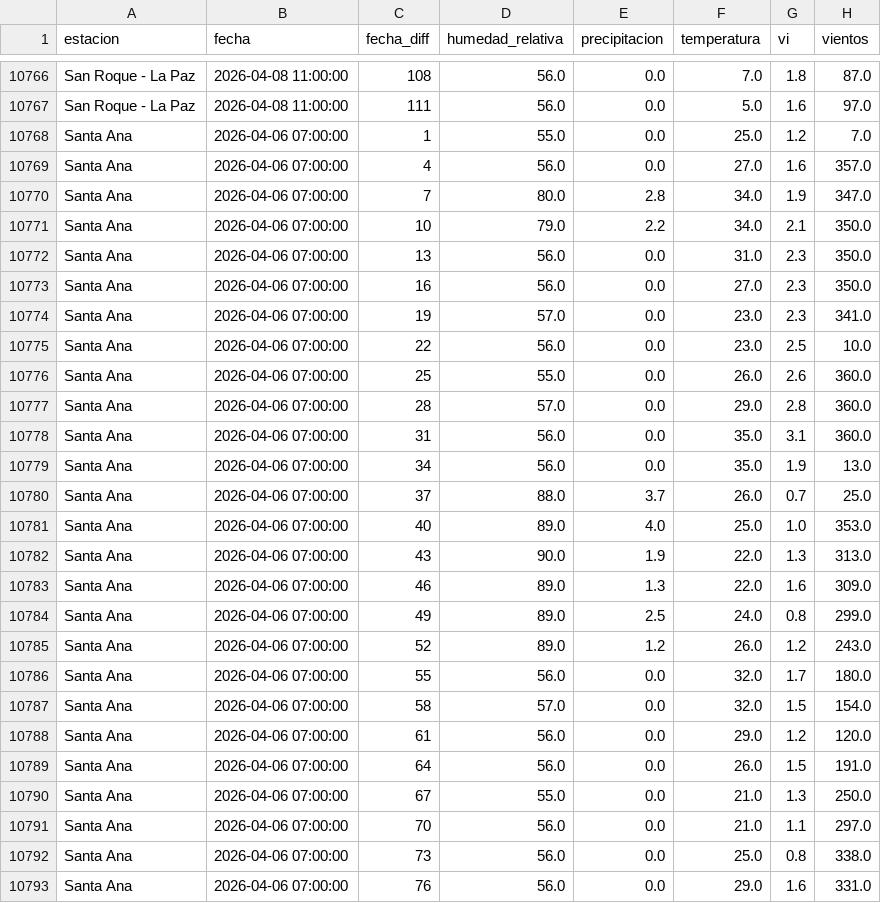
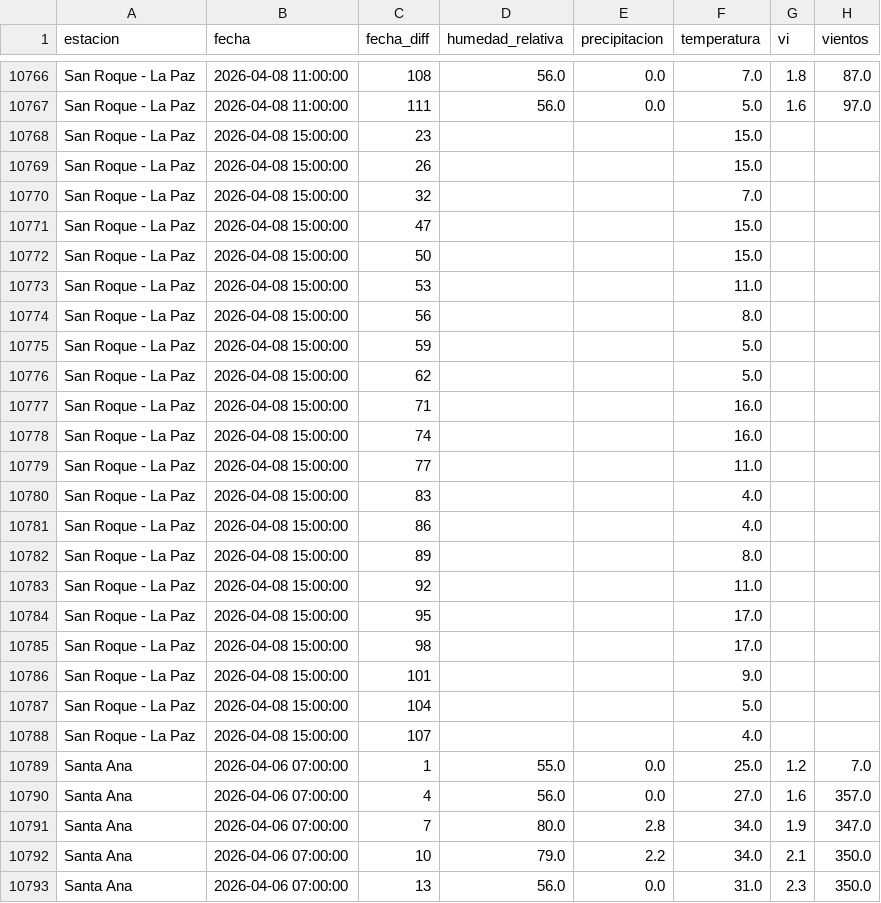
Before and after one commit to sociedatos/bo-meteorologia, a CSV file: data_forecast/2026/202614.csv, drawn as a sheet; only a part is shown, gaps mark what is left out; the shorter side is filled out with more unchanged rows; the diff names each change by its address in the sheet, - before the commit and + after, or states it on an @@ line.

Commit message:
[ci] actualización forecasts senamhi

```diff
--- a/data_forecast/2026/202614.csv
+++ b/data_forecast/2026/202614.csv
+row 10768: San Roque - La Paz | 2026-04-08 15:00:00 | 23 |  |  | 15.0
+row 10769: San Roque - La Paz | 2026-04-08 15:00:00 | 26 |  |  | 15.0
+row 10770: San Roque - La Paz | 2026-04-08 15:00:00 | 32 |  |  | 7.0
+row 10771: San Roque - La Paz | 2026-04-08 15:00:00 | 47 |  |  | 15.0
+row 10772: San Roque - La Paz | 2026-04-08 15:00:00 | 50 |  |  | 15.0
+row 10773: San Roque - La Paz | 2026-04-08 15:00:00 | 53 |  |  | 11.0
+row 10774: San Roque - La Paz | 2026-04-08 15:00:00 | 56 |  |  | 8.0
+row 10775: San Roque - La Paz | 2026-04-08 15:00:00 | 59 |  |  | 5.0
+row 10776: San Roque - La Paz | 2026-04-08 15:00:00 | 62 |  |  | 5.0
+row 10777: San Roque - La Paz | 2026-04-08 15:00:00 | 71 |  |  | 16.0
+row 10778: San Roque - La Paz | 2026-04-08 15:00:00 | 74 |  |  | 16.0
+row 10779: San Roque - La Paz | 2026-04-08 15:00:00 | 77 |  |  | 11.0
+row 10780: San Roque - La Paz | 2026-04-08 15:00:00 | 83 |  |  | 4.0
+row 10781: San Roque - La Paz | 2026-04-08 15:00:00 | 86 |  |  | 4.0
+row 10782: San Roque - La Paz | 2026-04-08 15:00:00 | 89 |  |  | 8.0
+row 10783: San Roque - La Paz | 2026-04-08 15:00:00 | 92 |  |  | 11.0
+row 10784: San Roque - La Paz | 2026-04-08 15:00:00 | 95 |  |  | 17.0
+row 10785: San Roque - La Paz | 2026-04-08 15:00:00 | 98 |  |  | 17.0
+row 10786: San Roque - La Paz | 2026-04-08 15:00:00 | 101 |  |  | 9.0
+row 10787: San Roque - La Paz | 2026-04-08 15:00:00 | 104 |  |  | 5.0
+row 10788: San Roque - La Paz | 2026-04-08 15:00:00 | 107 |  |  | 4.0
```
